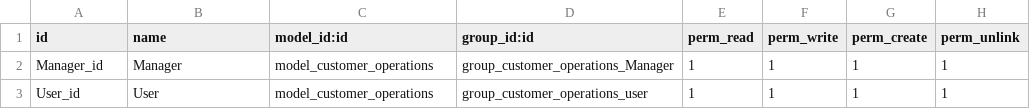
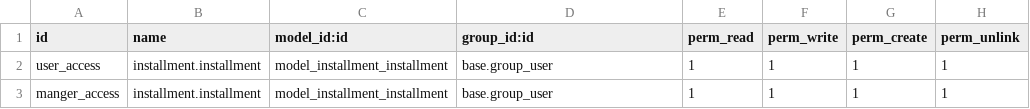
Before and after one commit to AbdullahZezoo/Odoo_task, a CSV file: security/ir.model.access.csv, drawn as a sheet.

Commit message:
Update ir.model.access.csv

```diff
--- a/security/ir.model.access.csv
+++ b/security/ir.model.access.csv
@@ -1,3 +1,3 @@
 id,name,model_id:id,group_id:id,perm_read,perm_write,perm_create,perm_unlink
-Manager_id,Manager,model_customer_operations,group_customer_operations_Manager,1,1,1,1
-User_id,User,model_customer_operations,group_customer_operations_user,1,1,1,1
+user_access,installment.installment,model_installment_installment,base.group_user,1,1,1,1
+manger_access,installment.installment,model_installment_installment,base.group_user,1,1,1,1
```
